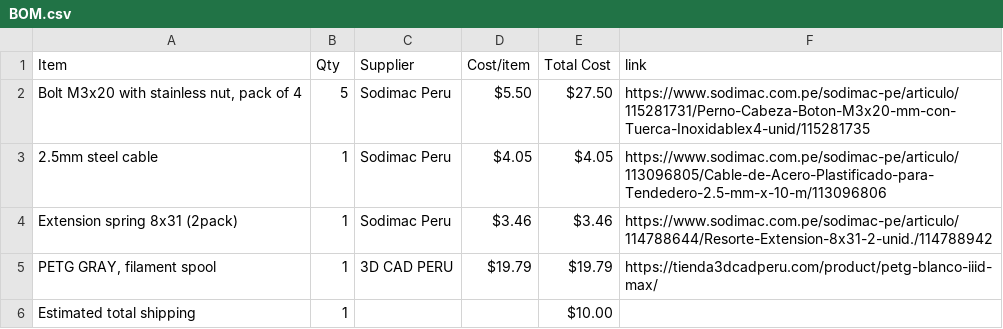
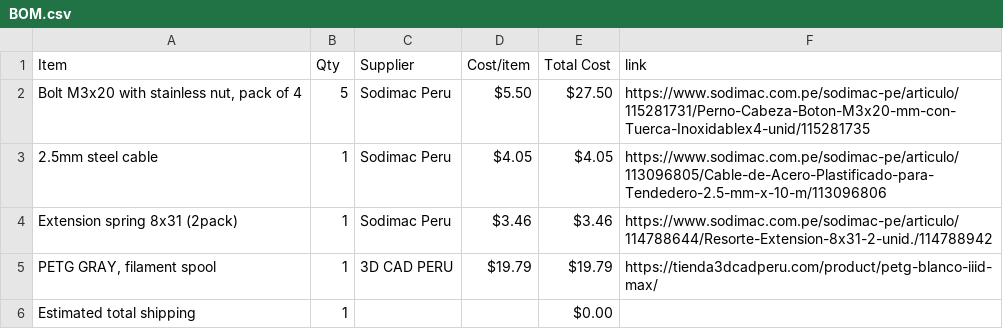
Before and after one commit to MattOr-Creations/GrabbiExtendo, a CSV file: BOM.csv, drawn as a sheet.

Commit message:
Sync GrabbiExtendo from Half Life

```diff
--- a/BOM.csv
+++ b/BOM.csv
@@ -5,2 +5,2 @@ Extension spring 8x31 (2pack),1,Sodimac Peru,$3.46,$3.46,https://www.sodimac.com
 "PETG GRAY, filament spool",1,3D CAD PERU,$19.79,$19.79,https://tienda3dcadperu.com/product/petg-blanco-iiid-max/
-Estimated total shipping,1,,,$10.00,
+Estimated total shipping,1,,,$0.00,
```
